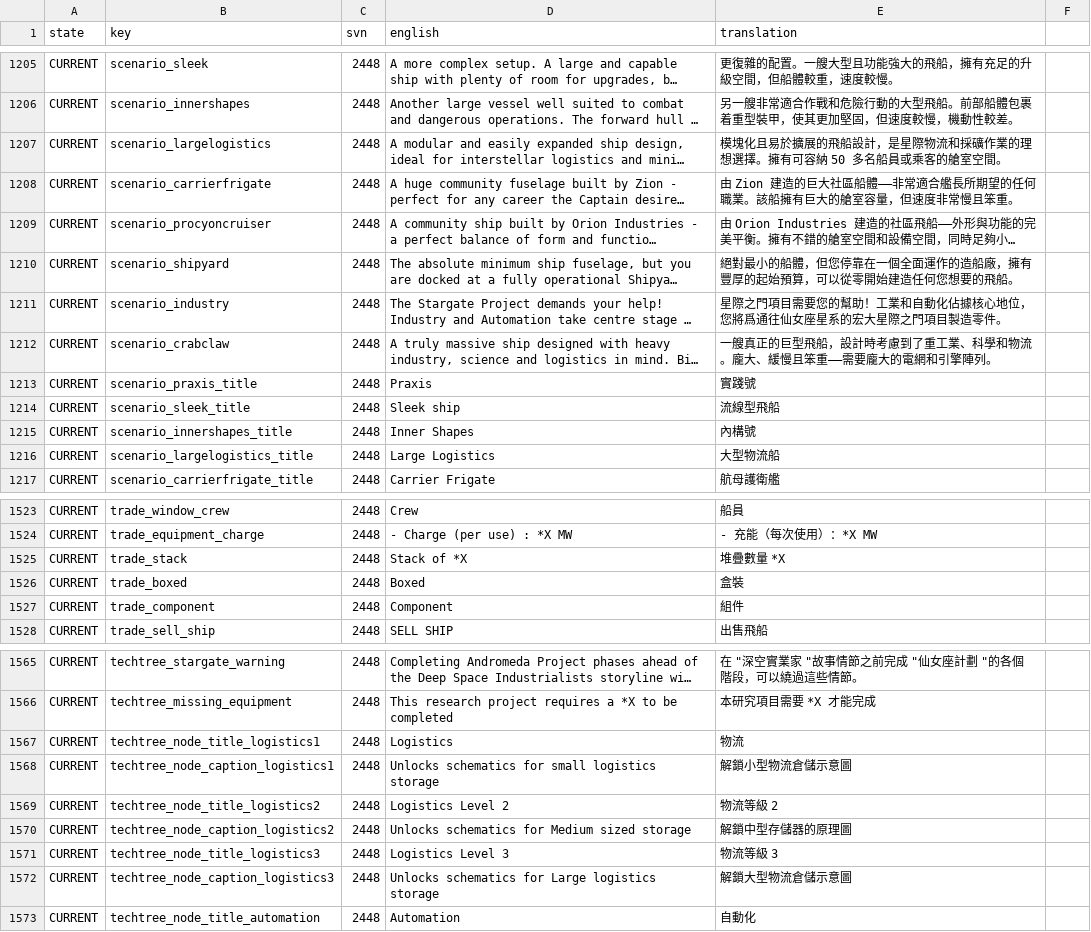
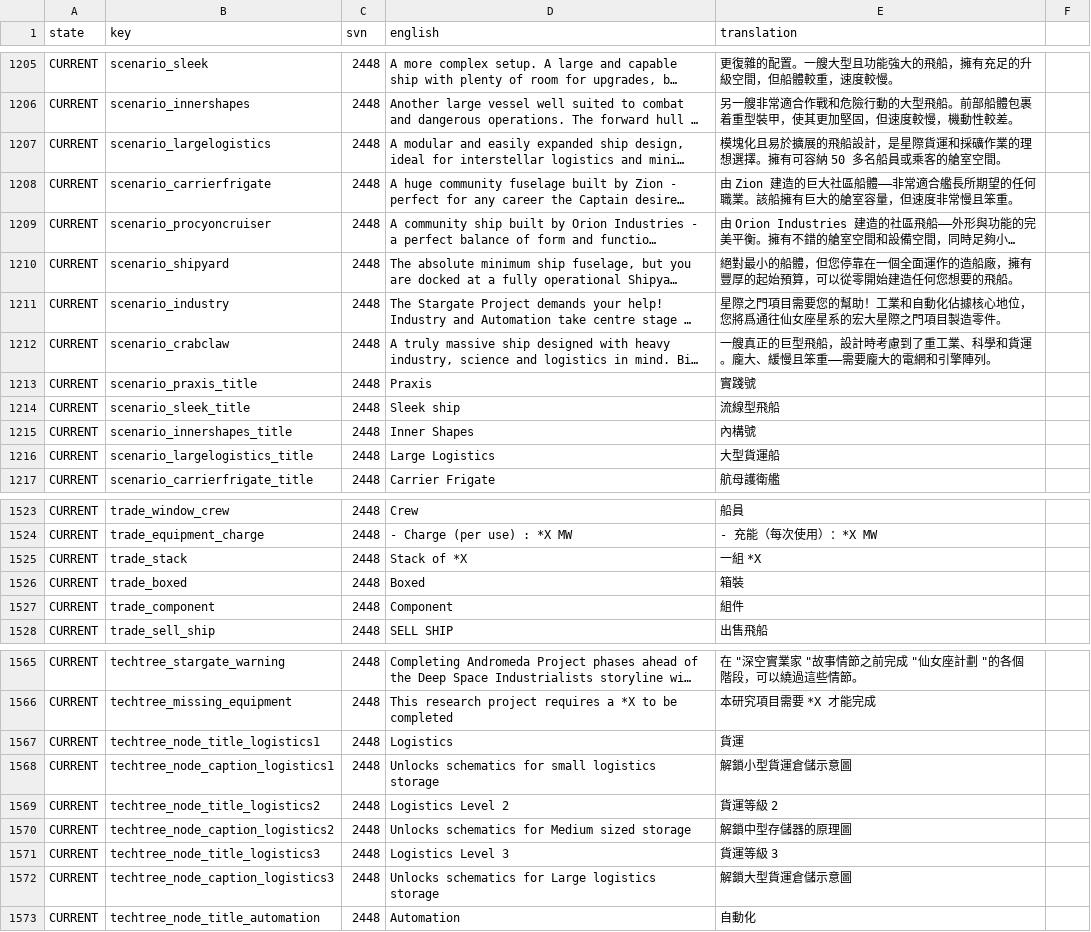
Before and after one commit to Totengeist/LastStarshipTranslations, a CSV file: latest/data/language/chinese_traditional/language.csv, drawn as a sheet; only a part is shown, gaps mark what is left out; long unchanged cells end in …; the diff covers the shown part only; the diff names each change by its address in the sheet, - before the commit and + after, or states it on an @@ line.

```diff
--- a/latest/data/language/chinese_traditional/language.csv
+++ b/latest/data/language/chinese_traditional/language.csv
-E1207 (translation): …，是星際物流和採礦作…
+E1207 (translation): …，是星際貨運和採礦作…
-E1212 (translation): …、科學和物流。龐大、…
+E1212 (translation): …、科學和貨運。龐大、…
-E1216 (translation): 大型物流船
+E1216 (translation): 大型貨運船
-E1525 (translation): 堆疊數量 *X
+E1525 (translation): 一組 *X
-E1526 (translation): 盒裝
+E1526 (translation): 箱裝
-E1567 (translation): 物流
+E1567 (translation): 貨運
-E1568 (translation): 解鎖小型物流倉儲示意圖
+E1568 (translation): 解鎖小型貨運倉儲示意圖
-E1569 (translation): 物流等級 2
+E1569 (translation): 貨運等級 2
-E1571 (translation): 物流等級 3
+E1571 (translation): 貨運等級 3
-E1572 (translation): 解鎖大型物流倉儲示意圖
+E1572 (translation): 解鎖大型貨運倉儲示意圖
```
Also changed, not shown: 9 edited cells elsewhere in this file, latest/data/language/chinese_simplified/language.csv.
